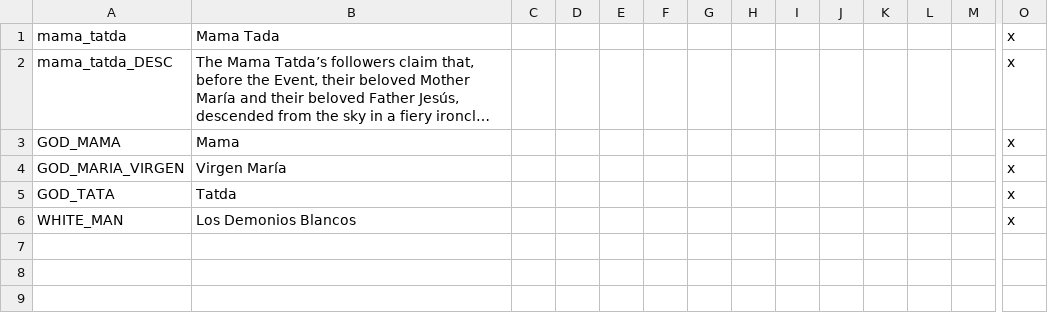
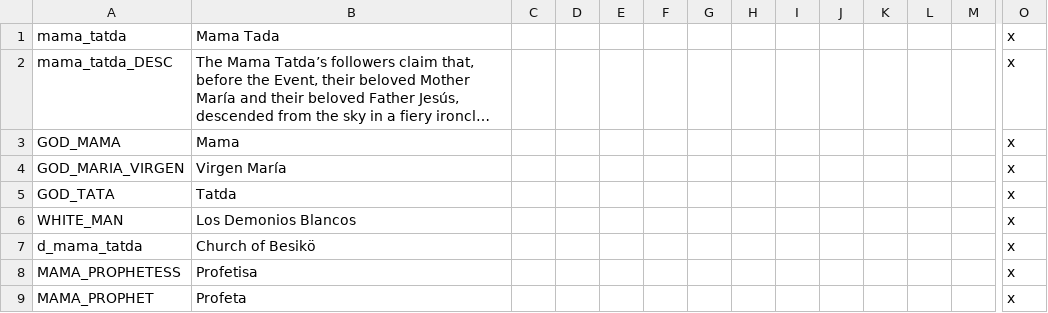
Before and after one commit to MrBadaniel/Aguila-o-Sol, a CSV file: localisation/Mama_Tada_Localisation.csv, drawn as a sheet; only a part is shown, gaps mark what is left out; long unchanged cells end in …; rows hold the shown columns only; the diff names each change by its address in the sheet, - before the commit and + after, or states it on an @@ line.

Commit message:
Mama Tatda

```diff
--- a/localisation/Mama_Tada_Localisation.csv
+++ b/localisation/Mama_Tada_Localisation.csv
+row 7: d_mama_tatda | Church of Besikö |  |  |  |  |  |  |  |  |  |  |  | x
+row 8: MAMA_PROPHETESS | Profetisa |  |  |  |  |  |  |  |  |  |  |  | x
+row 9: MAMA_PROPHET | Profeta |  |  |  |  |  |  |  |  |  |  |  | x
```
Also changed, not shown: 6 other files.
